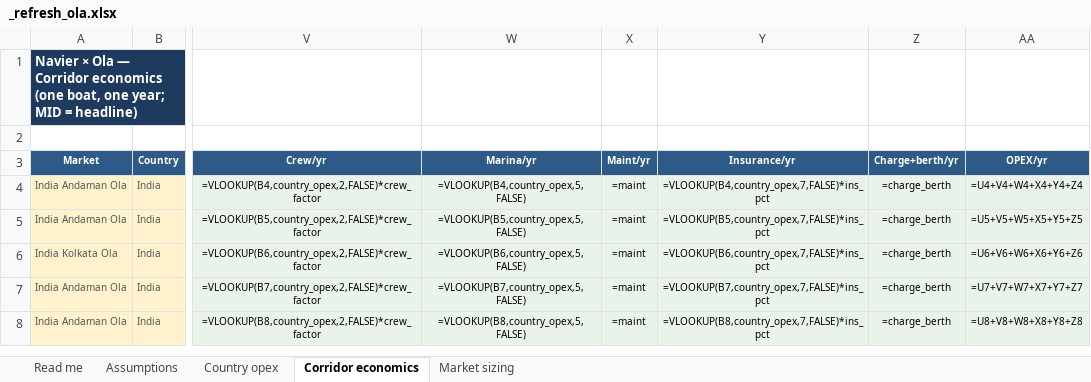
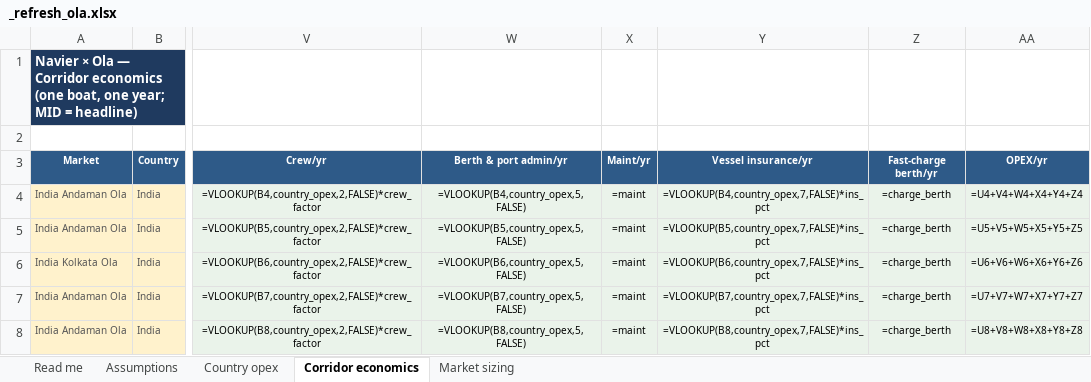
Before and after one commit to jaideepdhanoa/navier-atlas, an Excel workbook: finance/_refresh_ola.xlsx, sheet Corridor economics, drawn as a sheet; only a part is shown, gaps mark what is left out; values as stored, in another font and other column widths than the file's, no borders; formulas without a stored value are shown as written; the diff names each change by its address in the sheet, - before the commit and + after, or states it on an @@ line.

Commit message:
Clarify OPEX language in transparent sheets (no value changes)
Expand Read me OPEX glossary; rename marina/insurance/charge columns and
Assumptions labels to distinguish energy, berth admin, vessel insurance, and
fast-charge berth. Update country-reference schema docs and provenance notes.

```diff
--- a/finance/_refresh_ola.xlsx (sheet Corridor economics)
+++ b/finance/_refresh_ola.xlsx (sheet Corridor economics)
-W3: Marina/yr
+W3: Berth & port admin/yr
-Y3: Insurance/yr
+Y3: Vessel insurance/yr
-Z3: Charge+berth/yr
+Z3: Fast-charge berth/yr
```
Also changed, not shown: sheet Assumptions, sheet Read me, sheet Country opex, finance/_refresh_adani-ports.xlsx, finance/_refresh_bolt.xlsx, 23 other files.
